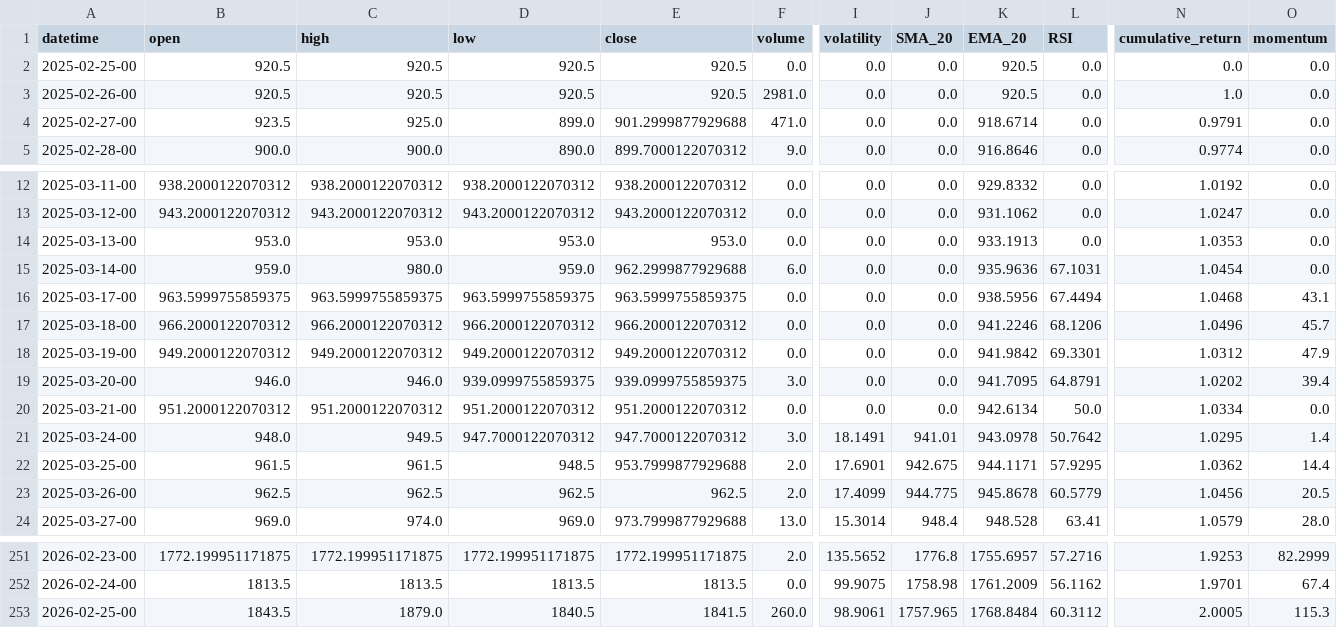
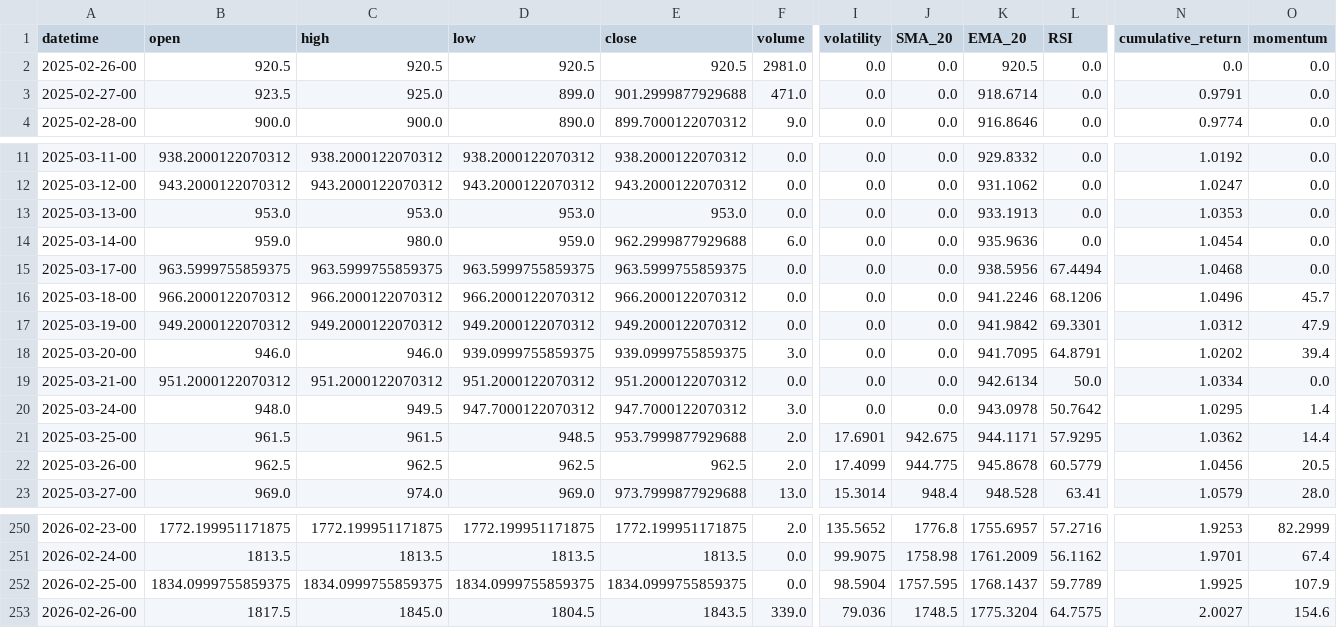
Before and after one commit to gedar1971/integrative_project_v, a CSV file: src/palladium/static/data/historical.csv, drawn as a sheet; only a part is shown, gaps mark what is left out; removed rows and columns are numbered as before the commit, all else as after; rows hold the shown columns only; the diff covers the shown part only; the diff names each change by its address in the sheet, - before the commit and + after, or states it on an @@ line.

```diff
--- a/src/palladium/static/data/historical.csv
+++ b/src/palladium/static/data/historical.csv
-row 2: 2025-02-25-00 | 920.5 | 920.5 | 920.5 | 920.5 | 0.0 | 0.0 | 0.0 | 920.5 | 0.0 | 0.0 | 0.0
-N2 (cumulative_return): 1.0
+N2 (cumulative_return): 0.0
-L14 (RSI): 67.1031
+L14 (RSI): 0.0
-O15 (momentum): 43.1
+O15 (momentum): 0.0
-I20 (volatility): 18.1491
+I20 (volatility): 0.0
-J20 (SMA_20): 941.01
+J20 (SMA_20): 0.0
-B252 (open): 1843.5
+B252 (open): 1834.0999755859375
-C252 (high): 1879.0
+C252 (high): 1834.0999755859375
-D252 (low): 1840.5
+D252 (low): 1834.0999755859375
-E252 (close): 1841.5
+E252 (close): 1834.0999755859375
-F252 (volume): 260.0
+F252 (volume): 0.0
-I252 (volatility): 98.9061
+I252 (volatility): 98.5904
-J252 (SMA_20): 1757.965
+J252 (SMA_20): 1757.595
-K252 (EMA_20): 1768.8484
+K252 (EMA_20): 1768.1437
-L252 (RSI): 60.3112
+L252 (RSI): 59.7789
-N252 (cumulative_return): 2.0005
+N252 (cumulative_return): 1.9925
-O252 (momentum): 115.3
+O252 (momentum): 107.9
+row 253: 2026-02-26-00 | 1817.5 | 1845.0 | 1804.5 | 1843.5 | 339.0 | 79.036 | 1748.5 | 1775.3204 | 64.7575 | 2.0027 | 154.6
```
Also changed, not shown: 1 edited cell elsewhere in this file, src/palladium/static/data/predictions.csv, 3 other files.
